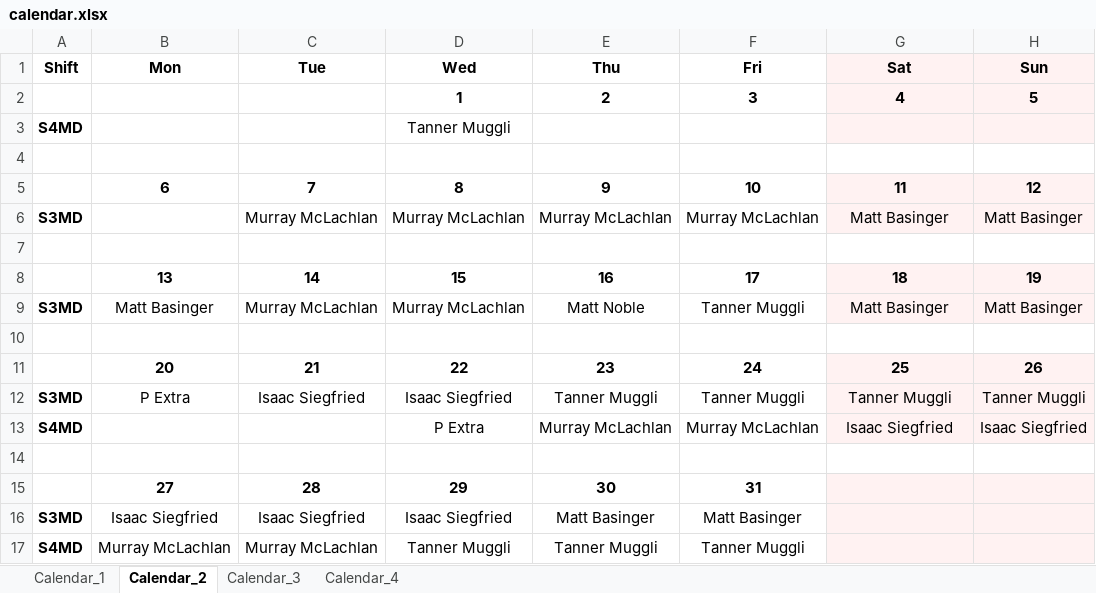
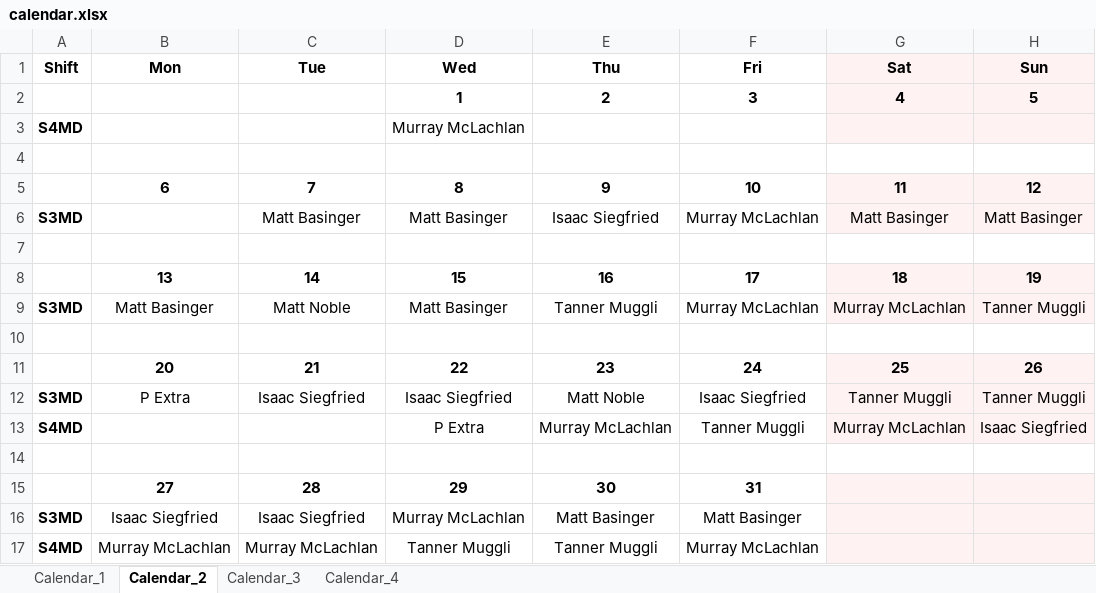
Before and after one commit to sapperberet/scheduling-webapp, an Excel workbook: Result_14/Result_1/calendar.xlsx, sheet Calendar_2, drawn as a sheet; values as stored, in another font and other column widths than the file's, no borders; the diff names each change by its address in the sheet, - before the commit and + after, or states it on an @@ line.

```diff
--- a/Result_14/Result_1/calendar.xlsx (sheet Calendar_2)
+++ b/Result_14/Result_1/calendar.xlsx (sheet Calendar_2)
-D3 (Wed): Tanner Muggli
+D3 (Wed): Murray McLachlan
-C6 (Tue): Murray McLachlan
+C6 (Tue): Matt Basinger
-D6 (Wed): Murray McLachlan
+D6 (Wed): Matt Basinger
-E6 (Thu): Murray McLachlan
+E6 (Thu): Isaac Siegfried
-C9 (Tue): Murray McLachlan
+C9 (Tue): Matt Noble
-D9 (Wed): Murray McLachlan
+D9 (Wed): Matt Basinger
-E9 (Thu): Matt Noble
+E9 (Thu): Tanner Muggli
-F9 (Fri): Tanner Muggli
+F9 (Fri): Murray McLachlan
-G9 (Sat): Matt Basinger
+G9 (Sat): Murray McLachlan
-H9 (Sun): Matt Basinger
+H9 (Sun): Tanner Muggli
-E12 (Thu): Tanner Muggli
+E12 (Thu): Matt Noble
-F12 (Fri): Tanner Muggli
+F12 (Fri): Isaac Siegfried
-F13 (Fri): Murray McLachlan
+F13 (Fri): Tanner Muggli
-G13 (Sat): Isaac Siegfried
+G13 (Sat): Murray McLachlan
-D16 (Wed): Isaac Siegfried
+D16 (Wed): Murray McLachlan
-F17 (Fri): Tanner Muggli
+F17 (Fri): Murray McLachlan
```
Also changed, not shown: sheet Calendar_3, sheet Calendar_4, sheet Calendar_1, Result_14/Result_1/hospital_schedule.xlsx, Result_14/Result_1/schedules.xlsx, 5 other files.
